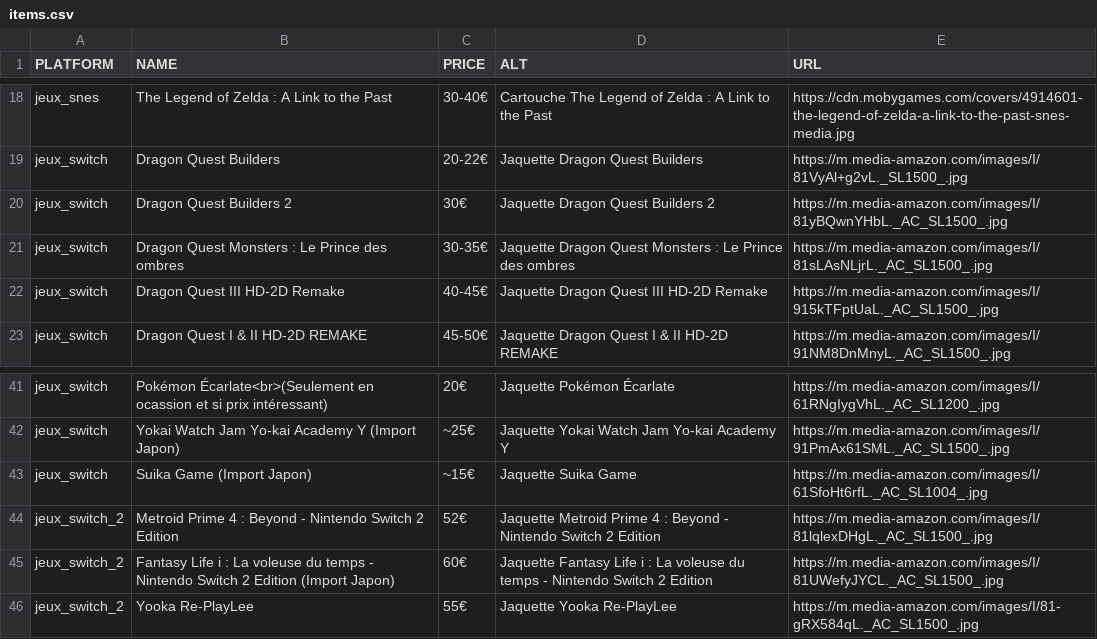
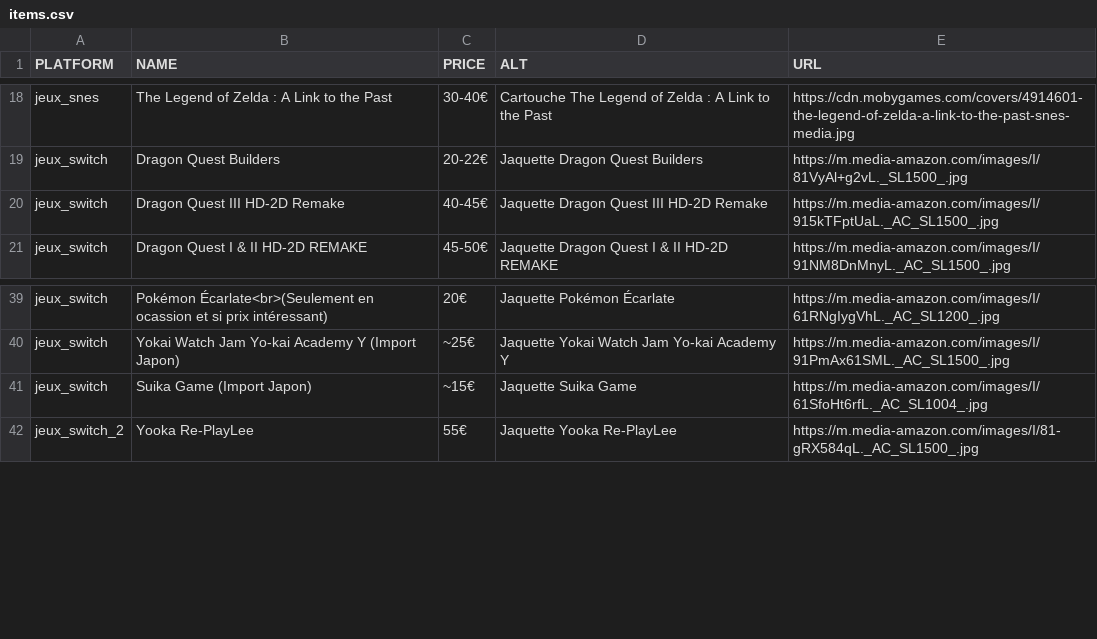
Before and after one commit to Matbaldi/Listes, a CSV file: assets/csv/items.csv, drawn as a sheet; only a part is shown, gaps mark what is left out.

Commit message:
Update items.csv

```diff
--- a/assets/csv/items.csv
+++ b/assets/csv/items.csv
@@ -19,4 +19,2 @@ jeux_snes,The Legend of Zelda : A Link to the Past,30-40€,Cartouche The Legend
 jeux_switch,Dragon Quest Builders,20-22€,Jaquette Dragon Quest Builders,https://m.media-amazon.com/images/I/81VyAl+g2vL._SL1500_.jpg
-jeux_switch,Dragon Quest Builders 2,30€,Jaquette Dragon Quest Builders 2,https://m.media-amazon.com/images/I/81yBQwnYHbL._AC_SL1500_.jpg
-jeux_switch,Dragon Quest Monsters : Le Prince des ombres,30-35€,Jaquette Dragon Quest Monsters : Le Prince des ombres,https://m.media-amazon.com/images/I/81sLAsNLjrL._AC_SL1500_.jpg
 jeux_switch,Dragon Quest III HD-2D Remake,40-45€,Jaquette Dragon Quest III HD-2D Remake,https://m.media-amazon.com/images/I/915kTFptUaL._AC_SL1500_.jpg
@@ -43,4 +41,2 @@ jeux_switch,Yokai Watch Jam Yo-kai Academy Y (Import Japon),~25€,Jaquette Yoka
 jeux_switch,Suika Game (Import Japon),~15€,Jaquette Suika Game,https://m.media-amazon.com/images/I/61SfoHt6rfL._AC_SL1004_.jpg
-jeux_switch_2,Metroid Prime 4 : Beyond - Nintendo Switch 2 Edition,52€,Jaquette Metroid Prime 4 : Beyond - Nintendo Switch 2 Edition,https://m.media-amazon.com/images/I/81lqlexDHgL._AC_SL1500_.jpg
-jeux_switch_2,Fantasy Life i : La voleuse du temps - Nintendo Switch 2 Edition (Import Japon),60€,Jaquette Fantasy Life i : La voleuse du temps - Nintendo Switch 2 Edition,https://m.media-amazon.com/images/I/81UWefyJYCL._AC_SL1500_.jpg
 jeux_switch_2,Yooka Re-PlayLee,55€,Jaquette Yooka Re-PlayLee,https://m.media-amazon.com/images/I/81-gRX584qL._AC_SL1500_.jpg
```
